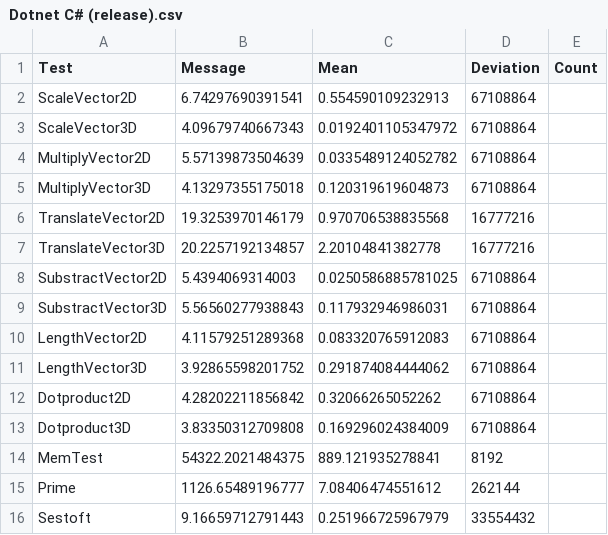
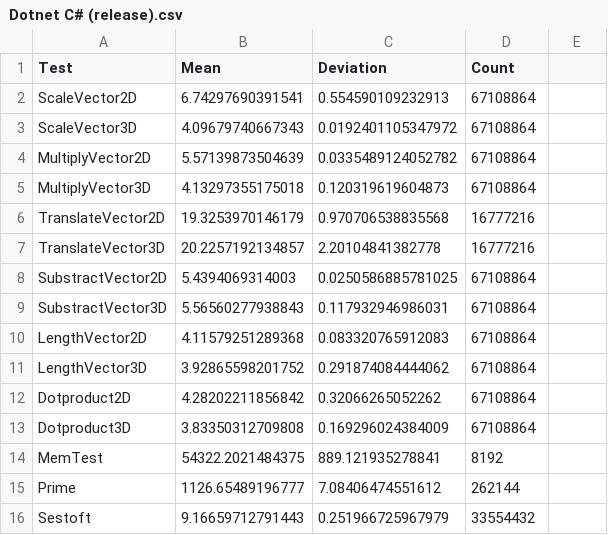
Before and after one commit to TobiasMorell/p9-language-benchmark, a CSV file: results/Dotnet C# (release).csv, drawn as a sheet.

Commit message:
Correct faulty header in dotnet_release results

```diff
--- a/results/Dotnet C# (release).csv
+++ b/results/Dotnet C# (release).csv
@@ -1,2 +1,2 @@
-Test,Message,Mean,Deviation,Count
+Test,Mean,Deviation,Count
 ScaleVector2D,6.74297690391541,0.554590109232913,67108864
```
